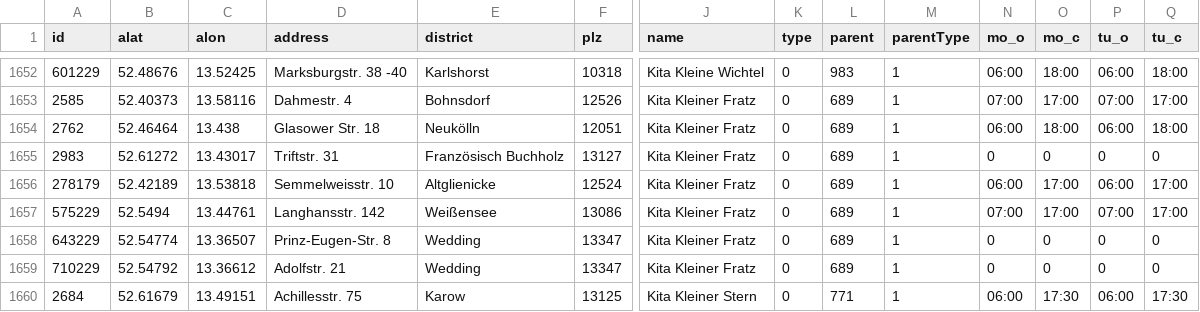
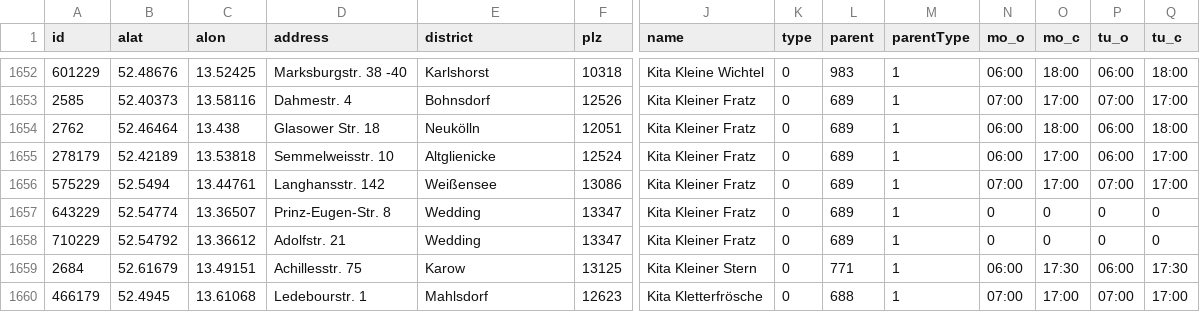
Before and after one commit to technologiestiftung/kita-explorer, a CSV file: app/data/kitas.csv, drawn as a sheet; only a part is shown, gaps mark what is left out; the shorter side is filled out with more unchanged rows; rows hold the shown columns only; the diff names each change by its address in the sheet, - before the commit and + after, or states it on an @@ line.

```diff
--- a/app/data/kitas.csv
+++ b/app/data/kitas.csv
-row 1655: 2983 | 52.61272 | 13.43017 | Triftstr. 31 | Französisch Buchholz | 13127 | Kita Kleiner Fratz | 0 | 689 | 1 | 0 | 0 | 0 | 0
```
Also changed, not shown: app/data/kitas_clean.csv, 13 other files.
